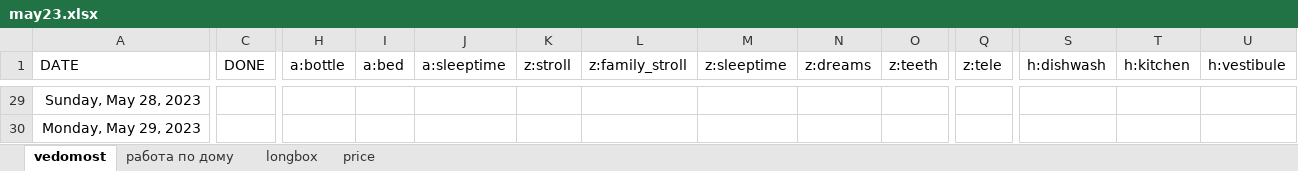
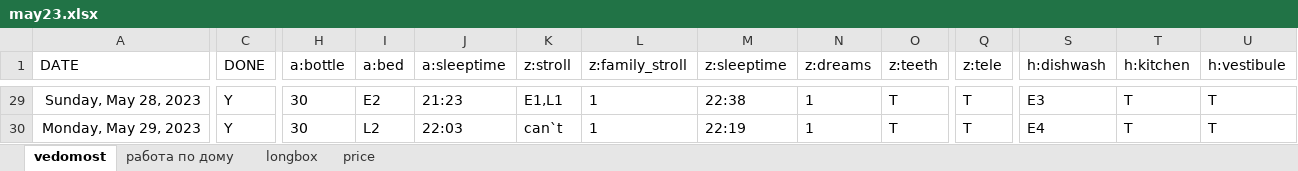
Before and after one commit to EgorVjalkov/study_to_live, an Excel workbook: months/may23/may23.xlsx, sheet vedomost, drawn as a sheet; only a part is shown, gaps mark what is left out; values as stored, in another font and other column widths than the file's, no borders; conditional formats not drawn; the diff covers the shown part only; the diff names each change by its address in the sheet, - before the commit and + after, or states it on an @@ line.

```diff
--- a/months/may23/may23.xlsx (sheet vedomost)
+++ b/months/may23/may23.xlsx (sheet vedomost)
-C29:C30 (DONE): (empty)
+C29:C30 (DONE): Y
-H29:H30 (a:bottle): (empty)
+H29:H30 (a:bottle): 30
-I29 (a:bed): (empty)
+I29 (a:bed): E2
-J29 (a:sleeptime): (empty)
+J29 (a:sleeptime): 21:23
-K29 (z:stroll): (empty)
+K29 (z:stroll): E1,L1
-L29:L30 (z:family_stroll): (empty)
+L29:L30 (z:family_stroll): 1
-M29 (z:sleeptime): (empty)
+M29 (z:sleeptime): 22:38
-N29:N30 (z:dreams): (empty)
+N29:N30 (z:dreams): 1
-O29:O30 (z:teeth): (empty)
+O29:O30 (z:teeth): T
-Q29:Q30 (z:tele): (empty)
+Q29:Q30 (z:tele): T
-S29 (h:dishwash): (empty)
+S29 (h:dishwash): E3
-T29:T30 (h:kitchen): (empty)
+T29:T30 (h:kitchen): T
-U29:U30 (h:vestibule): (empty)
+U29:U30 (h:vestibule): T
-I30 (a:bed): (empty)
+I30 (a:bed): L2
-J30 (a:sleeptime): (empty)
+J30 (a:sleeptime): 22:03
-K30 (z:stroll): (empty)
+K30 (z:stroll): can`t
-M30 (z:sleeptime): (empty)
+M30 (z:sleeptime): 22:19
-S30 (h:dishwash): (empty)
+S30 (h:dishwash): E4
```
Also changed, not shown: 121 edited cells elsewhere in this sheet, sheet price, 4 other files.
